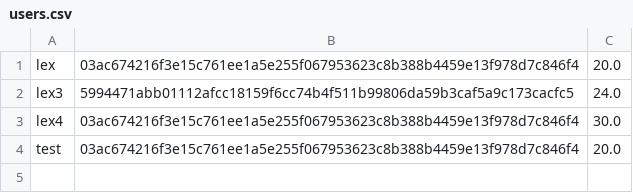
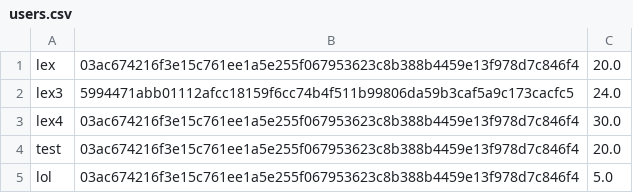
Before and after one commit to AchilleasMakris/timemanagement-project, a CSV file: users.csv, drawn as a sheet.

```diff
--- a/users.csv
+++ b/users.csv
@@ -4 +4,2 @@ lex4,03ac674216f3e15c761ee1a5e255f067953623c8b388b4459e13f978d7c846f4,30.0
 test,03ac674216f3e15c761ee1a5e255f067953623c8b388b4459e13f978d7c846f4,20.0
+lol,03ac674216f3e15c761ee1a5e255f067953623c8b388b4459e13f978d7c846f4,5.0
```
Also changed, not shown: 4 other files.
